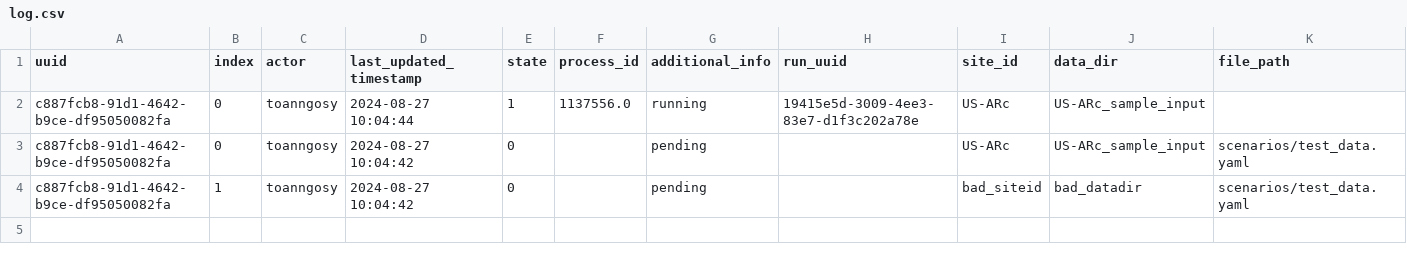
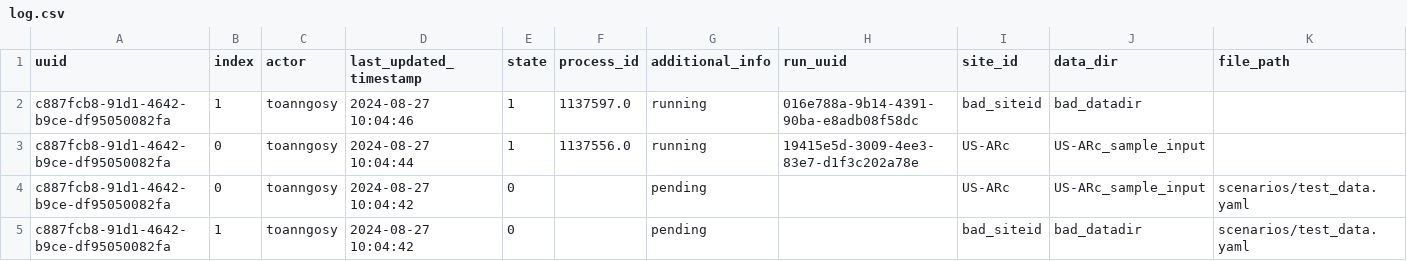
Before and after one commit to toanngosy/test_workflow, a CSV file: report/server/rocky/log.csv, drawn as a sheet; the diff names each change by its address in the sheet, - before the commit and + after, or states it on an @@ line.

Commit message:
switch to running for run uuid c887fcb8-91d1-4642-b9ce-df95050082fa-1 at rocky

```diff
--- a/report/server/rocky/log.csv
+++ b/report/server/rocky/log.csv
+row 2: c887fcb8-91d1-4642-b9ce-df95050082fa | 1 | toanngosy | 2024-08-27 10:04:46 | 1 | 1137597.0 | running | 016e788a-9b14-4391-90ba-e8adb08f58dc | bad_siteid | bad_datadir
```
